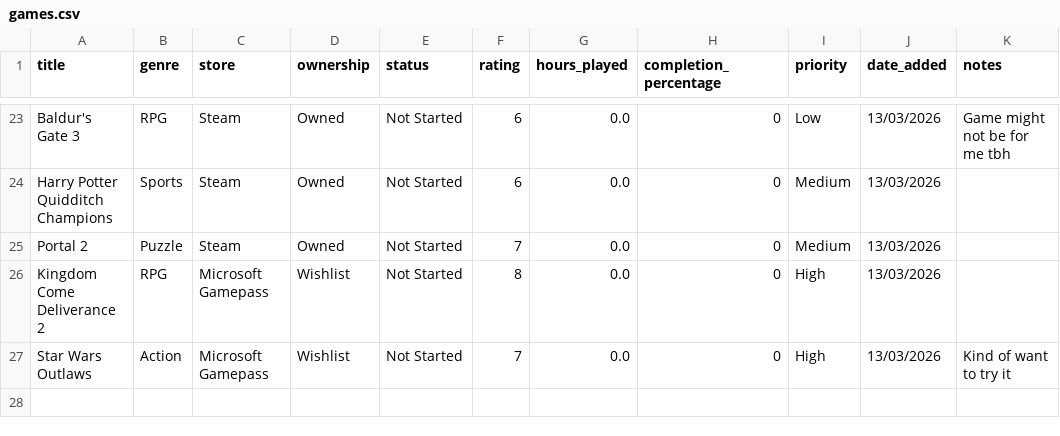
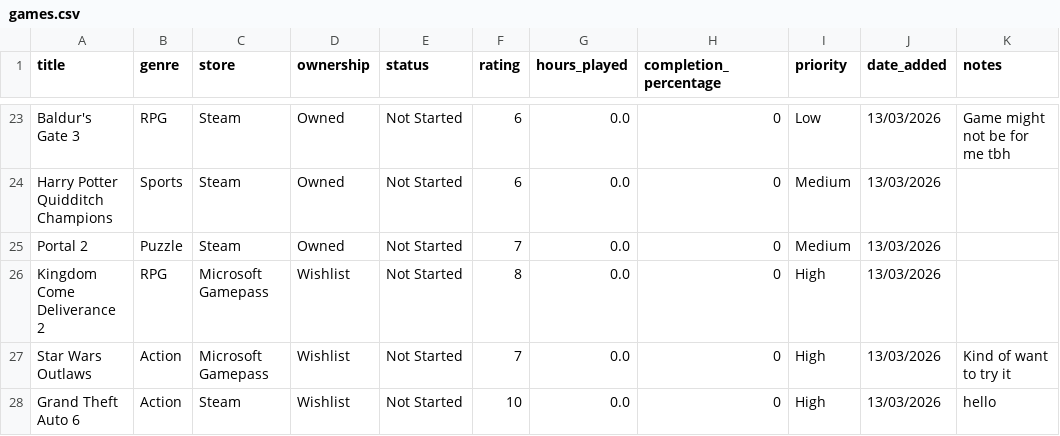
Before and after one commit to EDA-Teaching-RJH/assignment-mini-project-2-bdt4, a CSV file: Project/games.csv, drawn as a sheet; only a part is shown, gaps mark what is left out; the diff names each change by its address in the sheet, - before the commit and + after, or states it on an @@ line.

```diff
--- a/Project/games.csv
+++ b/Project/games.csv
+row 28: Grand Theft Auto 6 | Action | Steam | Wishlist | Not Started | 10 | 0.0 | 0 | High | 13/03/2026 | hello
```
Also changed, not shown: 2 other files.
